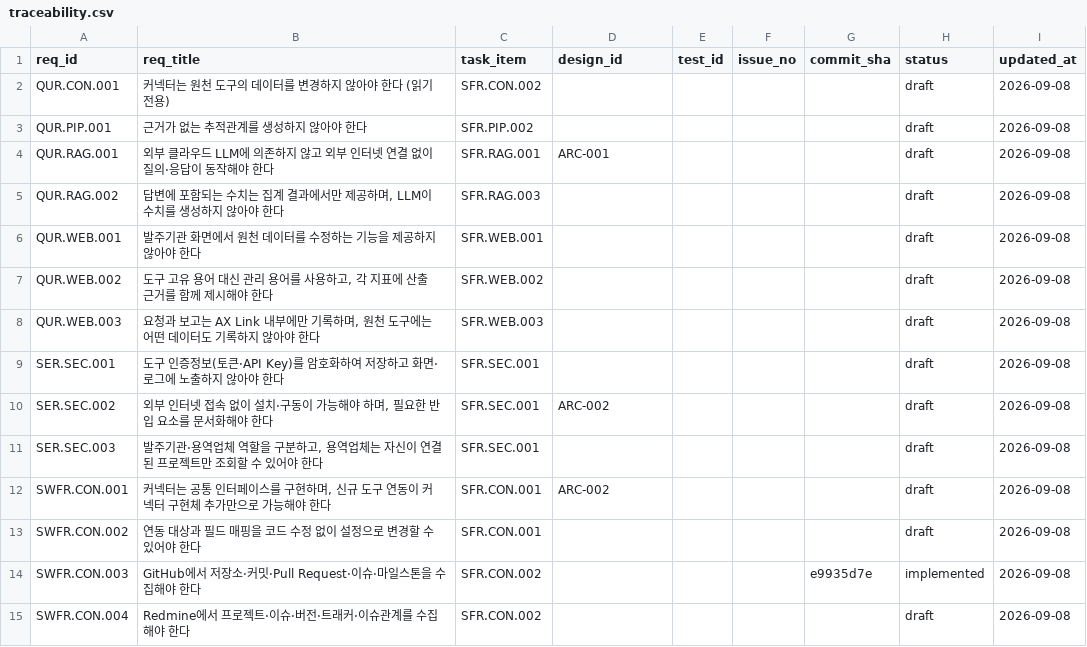
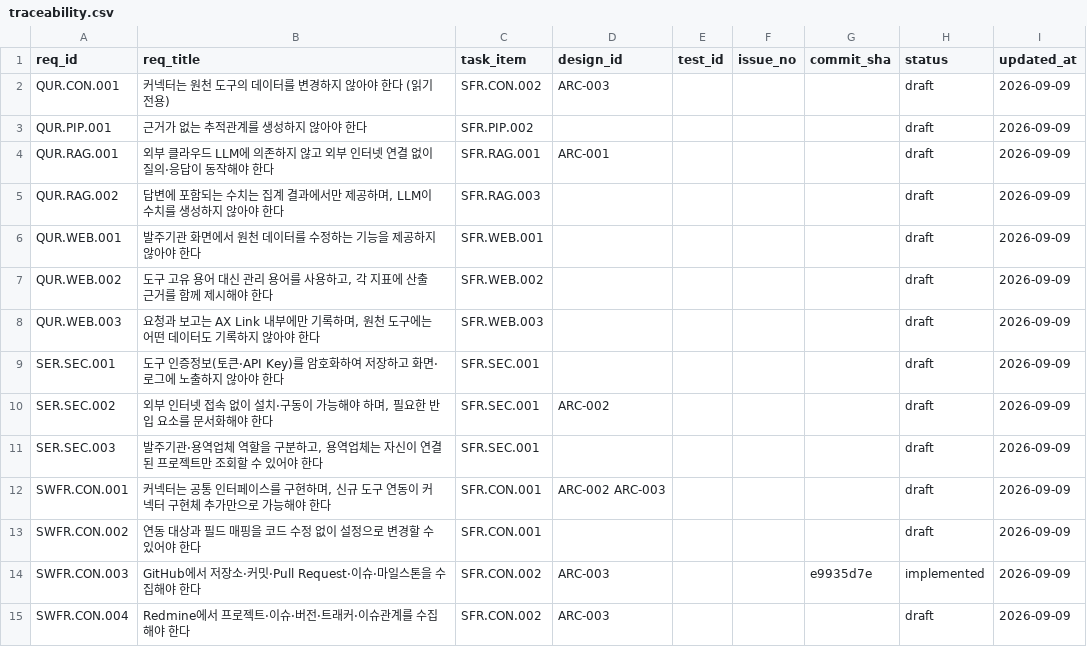
Before and after one commit to jypark-user/axlink, a CSV file: docs/traceability.csv, drawn as a sheet; only a part is shown; the diff covers the shown part only.

```diff
--- a/docs/traceability.csv
+++ b/docs/traceability.csv
@@ -1,15 +1,15 @@
 req_id,req_title,task_item,design_id,test_id,issue_no,commit_sha,status,updated_at
-QUR.CON.001,커넥터는 원천 도구의 데이터를 변경하지 않아야 한다 (읽기 전용),SFR.CON.002,,,,,draft,2026-09-08
-QUR.PIP.001,근거가 없는 추적관계를 생성하지 않아야 한다,SFR.PIP.002,,,,,draft,2026-09-08
-QUR.RAG.001,외부 클라우드 LLM에 의존하지 않고 외부 인터넷 연결 없이 질의·응답이 동작해야 한다,SFR.RAG.001,ARC-001,,,,draft,2026-09-08
-QUR.RAG.002,"답변에 포함되는 수치는 집계 결과에서만 제공하며, LLM이 수치를 생성하지 않아야 한다",SFR.RAG.003,,,,,draft,2026-09-08
-QUR.WEB.001,발주기관 화면에서 원천 데이터를 수정하는 기능을 제공하지 않아야 한다,SFR.WEB.001,,,,,draft,2026-09-08
-QUR.WEB.002,"도구 고유 용어 대신 관리 용어를 사용하고, 각 지표에 산출 근거를 함께 제시해야 한다",SFR.WEB.002,,,,,draft,2026-09-08
-QUR.WEB.003,"요청과 보고는 AX Link 내부에만 기록하며, 원천 도구에는 어떤 데이터도 기록하지 않아야 한다",SFR.WEB.003,,,,,draft,2026-09-08
-SER.SEC.001,도구 인증정보(토큰·API Key)를 암호화하여 저장하고 화면·로그에 노출하지 않아야 한다,SFR.SEC.001,,,,,draft,2026-09-08
-SER.SEC.002,"외부 인터넷 접속 없이 설치·구동이 가능해야 하며, 필요한 반입 요소를 문서화해야 한다",SFR.SEC.001,ARC-002,,,,draft,2026-09-08
-SER.SEC.003,"발주기관·용역업체 역할을 구분하고, 용역업체는 자신이 연결된 프로젝트만 조회할 수 있어야 한다",SFR.SEC.001,,,,,draft,2026-09-08
-SWFR.CON.001,"커넥터는 공통 인터페이스를 구현하며, 신규 도구 연동이 커넥터 구현체 추가만으로 가능해야 한다",SFR.CON.001,ARC-002,,,,draft,2026-09-08
-SWFR.CON.002,연동 대상과 필드 매핑을 코드 수정 없이 설정으로 변경할 수 있어야 한다,SFR.CON.001,,,,,draft,2026-09-08
-SWFR.CON.003,GitHub에서 저장소·커밋·Pull Request·이슈·마일스톤을 수집해야 한다,SFR.CON.002,,,,e9935d7e,implemented,2026-09-08
-SWFR.CON.004,Redmine에서 프로젝트·이슈·버전·트래커·이슈관계를 수집해야 한다,SFR.CON.002,,,,,draft,2026-09-08
+QUR.CON.001,커넥터는 원천 도구의 데이터를 변경하지 않아야 한다 (읽기 전용),SFR.CON.002,ARC-003,,,,draft,2026-09-09
+QUR.PIP.001,근거가 없는 추적관계를 생성하지 않아야 한다,SFR.PIP.002,,,,,draft,2026-09-09
+QUR.RAG.001,외부 클라우드 LLM에 의존하지 않고 외부 인터넷 연결 없이 질의·응답이 동작해야 한다,SFR.RAG.001,ARC-001,,,,draft,2026-09-09
+QUR.RAG.002,"답변에 포함되는 수치는 집계 결과에서만 제공하며, LLM이 수치를 생성하지 않아야 한다",SFR.RAG.003,,,,,draft,2026-09-09
+QUR.WEB.001,발주기관 화면에서 원천 데이터를 수정하는 기능을 제공하지 않아야 한다,SFR.WEB.001,,,,,draft,2026-09-09
+QUR.WEB.002,"도구 고유 용어 대신 관리 용어를 사용하고, 각 지표에 산출 근거를 함께 제시해야 한다",SFR.WEB.002,,,,,draft,2026-09-09
+QUR.WEB.003,"요청과 보고는 AX Link 내부에만 기록하며, 원천 도구에는 어떤 데이터도 기록하지 않아야 한다",SFR.WEB.003,,,,,draft,2026-09-09
+SER.SEC.001,도구 인증정보(토큰·API Key)를 암호화하여 저장하고 화면·로그에 노출하지 않아야 한다,SFR.SEC.001,,,,,draft,2026-09-09
+SER.SEC.002,"외부 인터넷 접속 없이 설치·구동이 가능해야 하며, 필요한 반입 요소를 문서화해야 한다",SFR.SEC.001,ARC-002,,,,draft,2026-09-09
+SER.SEC.003,"발주기관·용역업체 역할을 구분하고, 용역업체는 자신이 연결된 프로젝트만 조회할 수 있어야 한다",SFR.SEC.001,,,,,draft,2026-09-09
+SWFR.CON.001,"커넥터는 공통 인터페이스를 구현하며, 신규 도구 연동이 커넥터 구현체 추가만으로 가능해야 한다",SFR.CON.001,ARC-002 ARC-003,,,,draft,2026-09-09
+SWFR.CON.002,연동 대상과 필드 매핑을 코드 수정 없이 설정으로 변경할 수 있어야 한다,SFR.CON.001,,,,,draft,2026-09-09
+SWFR.CON.003,GitHub에서 저장소·커밋·Pull Request·이슈·마일스톤을 수집해야 한다,SFR.CON.002,ARC-003,,,e9935d7e,implemented,2026-09-09
+SWFR.CON.004,Redmine에서 프로젝트·이슈·버전·트래커·이슈관계를 수집해야 한다,SFR.CON.002,ARC-003,,,,draft,2026-09-09
```
Also changed, not shown: 28 edited cells elsewhere in this file, 1 other file.
